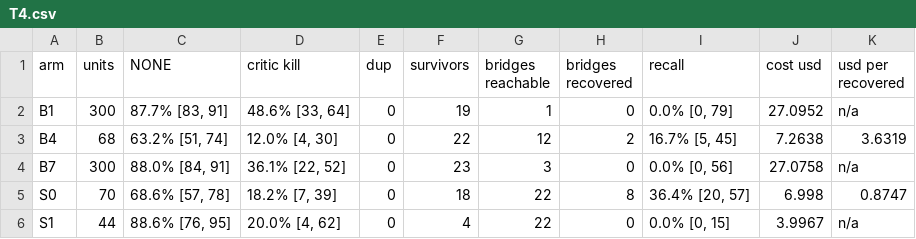
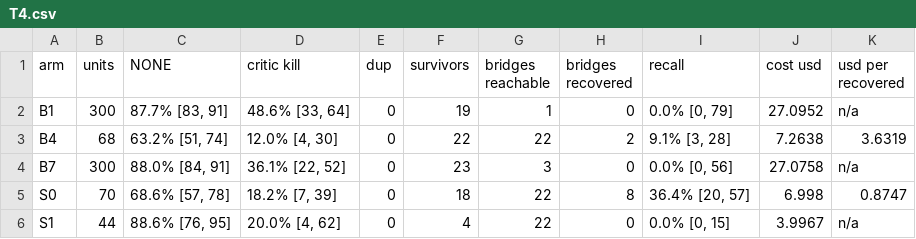
Before and after one commit to caraulani/llm-daydreaming, a CSV file: results/public/2026-09-14_micro_v0_3/T4.csv, drawn as a sheet.

```diff
--- a/results/public/2026-09-14_micro_v0_3/T4.csv
+++ b/results/public/2026-09-14_micro_v0_3/T4.csv
@@ -2,3 +2,3 @@ arm,units,NONE,critic kill,dup,survivors,bridges reachable,bridges recovered,rec
 B1,300,"87.7% [83, 91]","48.6% [33, 64]",0,19,1,0,"0.0% [0, 79]",27.0952,n/a
-B4,68,"63.2% [51, 74]","12.0% [4, 30]",0,22,12,2,"16.7% [5, 45]",7.2638,3.6319
+B4,68,"63.2% [51, 74]","12.0% [4, 30]",0,22,22,2,"9.1% [3, 28]",7.2638,3.6319
 B7,300,"88.0% [84, 91]","36.1% [22, 52]",0,23,3,0,"0.0% [0, 56]",27.0758,n/a
```
Also changed, not shown: results/public/2026-09-14_micro_v0_3/T7.csv, 12 other files.
